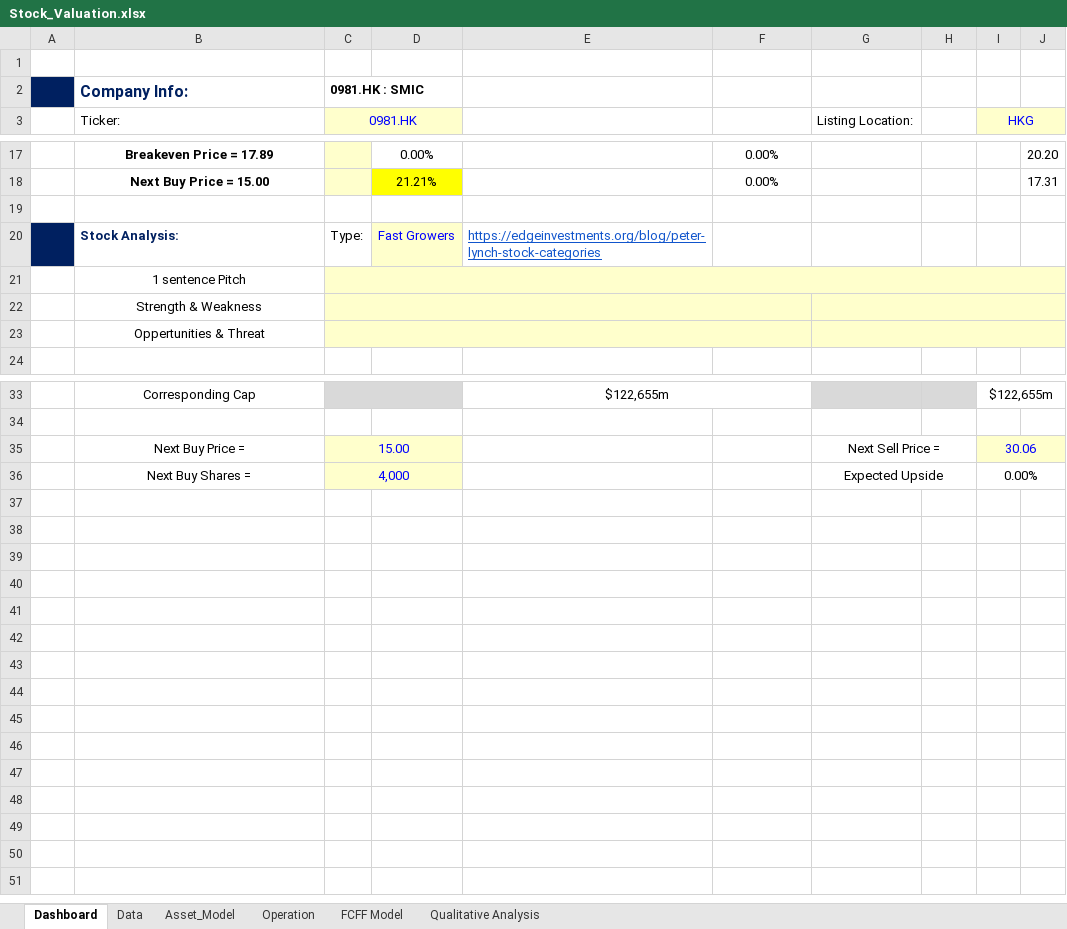
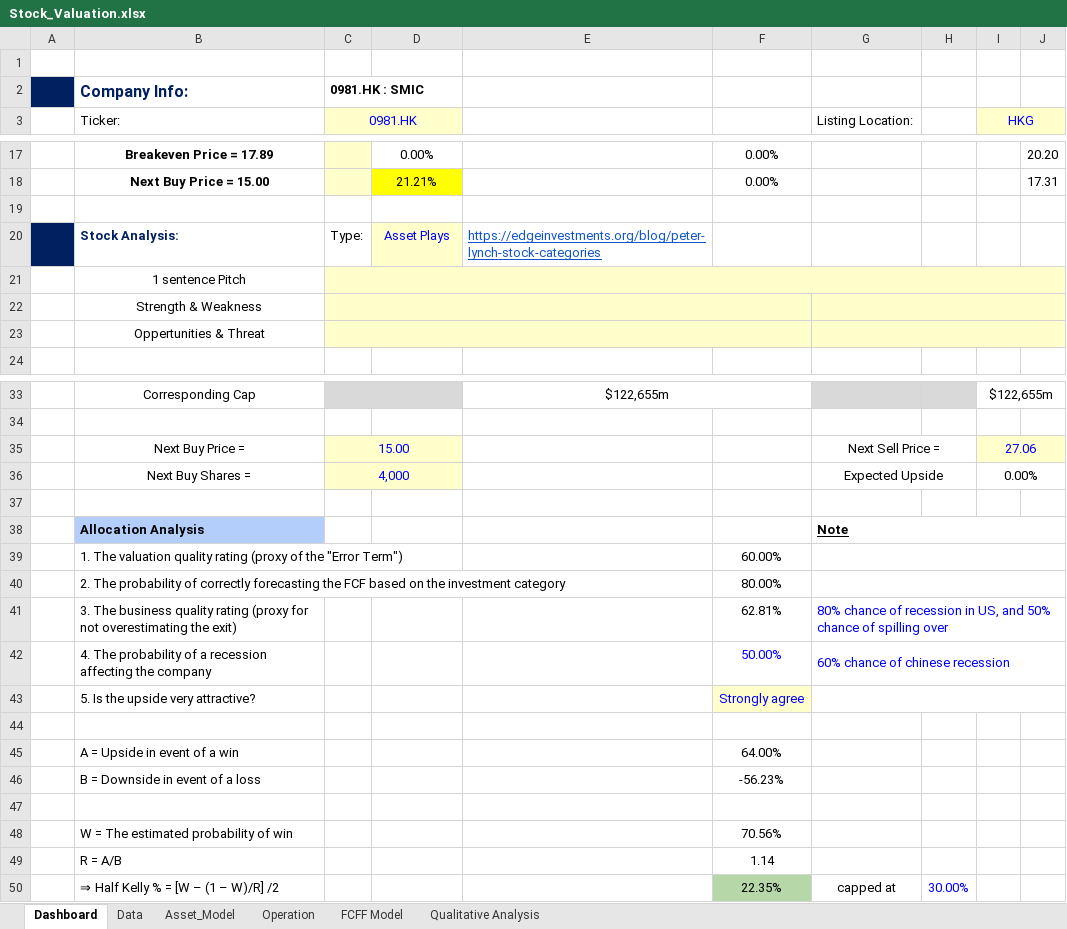
Before and after one commit to JerryChenz/Invest_Proc_v2, an Excel workbook: financial_models/Model_templates/Listed_template/Stock_Valuation.xlsx, sheet Dashboard, drawn as a sheet; only a part is shown, gaps mark what is left out; values as stored, in another font and other column widths than the file's, no borders; conditional formats not drawn; the diff names each change by its address in the sheet, - before the commit and + after, or states it on an @@ line.

```diff
--- a/financial_models/Model_templates/Listed_template/Stock_Valuation.xlsx (sheet Dashboard)
+++ b/financial_models/Model_templates/Listed_template/Stock_Valuation.xlsx (sheet Dashboard)
-D20: Fast Growers
+D20: Asset Plays
-I35 (HKG): 30.06
+I35 (HKG): 27.06
+row 37: (empty)
+row 38:  | Allocation Analysis |  |  |  |  | Note
+row 39:  | 1. The valuation quality rating (proxy of the "Error Term") |  |  |  | 60.00%
+row 40:  | 2. The probability of correctly forecasting the FCF based on the investment category |  |  |  | 80.00%
+row 41:  | 3. The business quality rating (proxy for not overestimating the exit) |  |  | 64.00% | 62.81% | 80% chance of recession in US, and 50% chance of spilling over
+row 42:  | 4. The probability of a recession affecting the company |  |  |  | 50.00% | 60% chance of chinese recession
+row 43:  | 5. Is the upside very attractive? |  |  | 100.00% | Strongly agree
+row 44: (empty)
+row 45:  | A = Upside in event of a win |  |  |  | 64.00%
+row 46:  | B = Downside in event of a loss |  |  |  | -56.23%
+row 47: (empty)
+row 48:  | W = The estimated probability of win |  |  |  | 70.56%
+row 49:  | R = A/B |  |  |  | 1.14
+row 50:  | ⇒ Half Kelly % = [W – (1 – W)/R] /2 |  |  |  | 22.35% | capped at | 30.00%
```
Also changed, not shown: sheet FCFF Model, formulas that keep their value, financial_models/Opportunities/0303.HK_Stock_Valuation.xlsx, financial_models/Opportunities/0697.HK_Stock_Valuation.xlsx, 9 other files.
